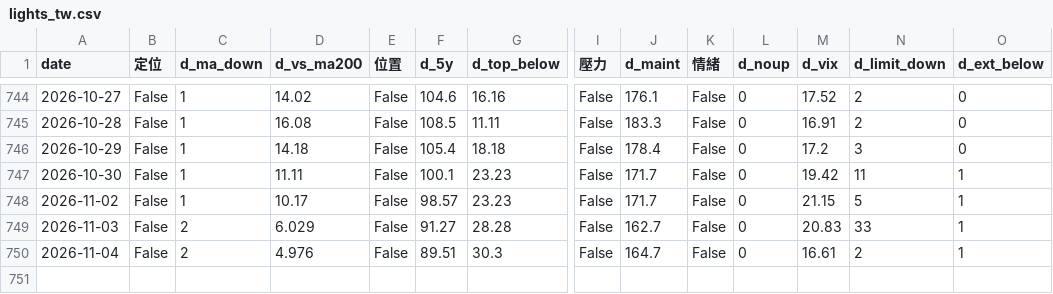
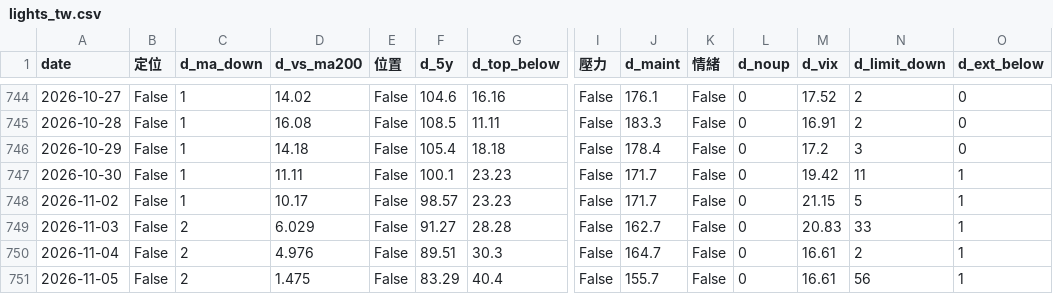
Before and after one commit to awantw1984dot/panic-index, a CSV file: data/lights_tw.csv, drawn as a sheet; only a part is shown, gaps mark what is left out; rows hold the shown columns only; the diff names each change by its address in the sheet, - before the commit and + after, or states it on an @@ line.

```diff
--- a/data/lights_tw.csv
+++ b/data/lights_tw.csv
+row 751: 2026-11-05 | False | 2 | 1.475 | False | 83.29 | 40.4 | False | 155.7 | False | 0 | 16.61 | 56 | 1
```
Also changed, not shown: data/scores_tw.csv, data/scores_us.csv, 2 other files.
